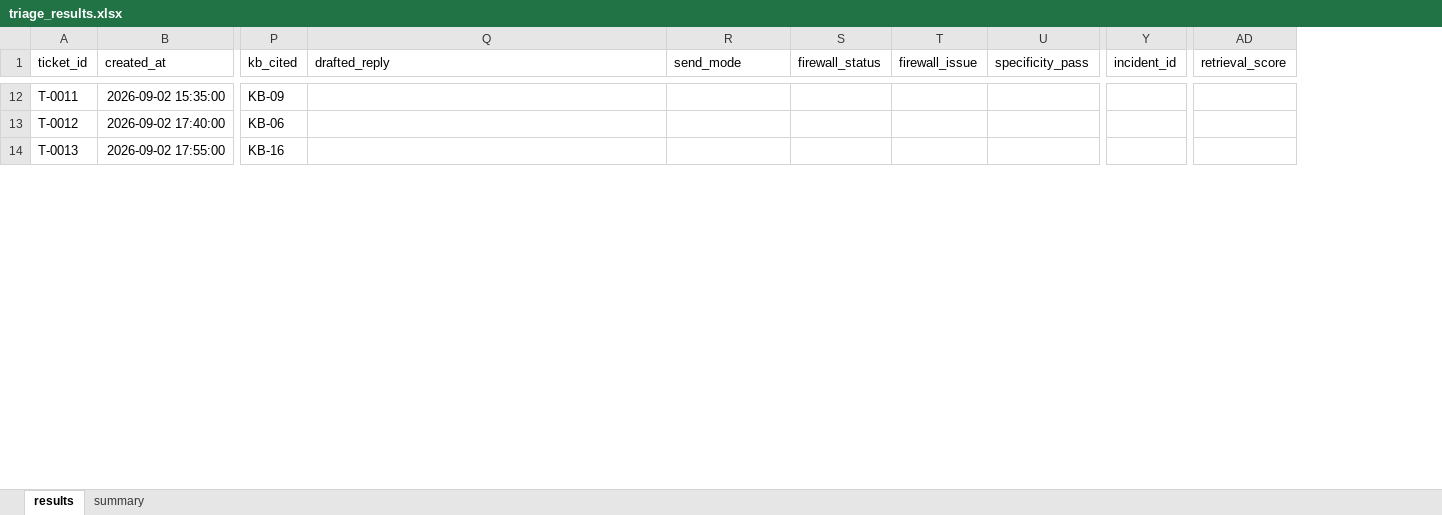
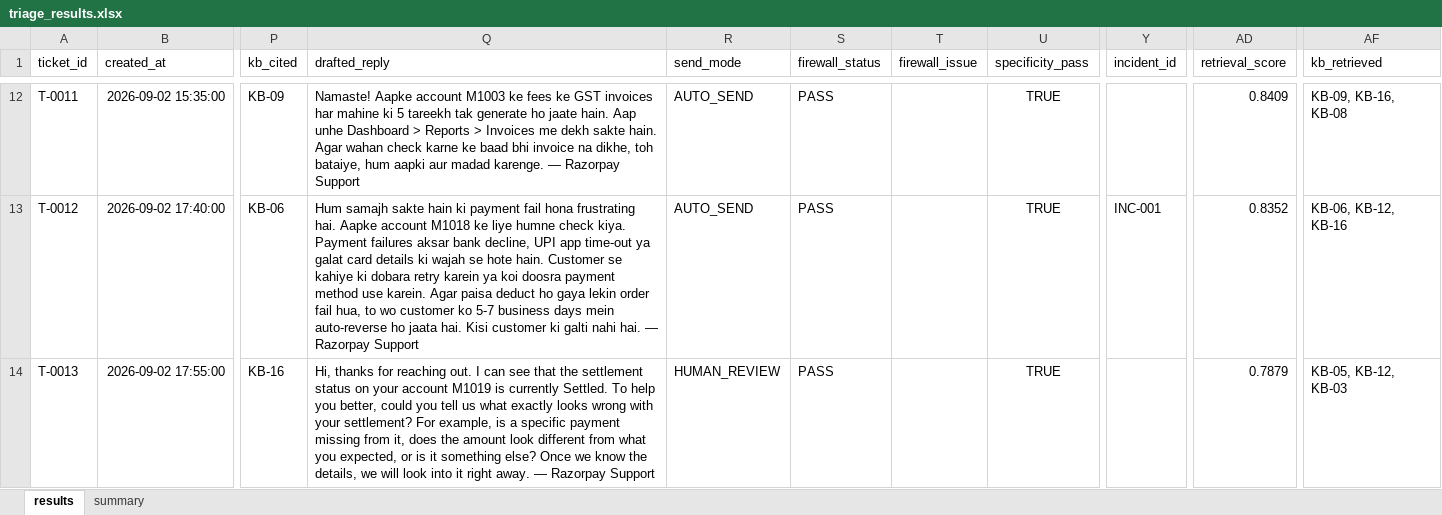
Before and after one commit to MAJOR-BEAST/rzp-support-copilot, an Excel workbook: outputs/triage_results.xlsx, sheet results, drawn as a sheet; only a part is shown, gaps mark what is left out; values as stored, in another font and other column widths than the file's, no borders; the diff covers the shown part only; the diff names each change by its address in the sheet, - before the commit and + after, or states it on an @@ line.

```diff
--- a/outputs/triage_results.xlsx (sheet results)
+++ b/outputs/triage_results.xlsx (sheet results)
+column AF (kb_retrieved), rows 12-14: KB-09, KB-16, KB-08 | KB-06, KB-12, KB-16 | KB-05, KB-12, KB-03
-Q12 (drafted_reply): (empty)
+Q12 (drafted_reply): Namaste! Aapke account M1003 ke fees ke GST invoices har mahine ki 5 tareekh tak generate ho jaate hain. Aap unhe Dashboard > Reports > Invoices me dekh sakte hain. Agar wahan check karne ke baad bhi invoice na dikhe, toh bataiye, hum aapki aur madad karenge. — Razorpay Support
-R12:R13 (send_mode): (empty)
+R12:R13 (send_mode): AUTO_SEND
-S12:S14 (firewall_status): (empty)
+S12:S14 (firewall_status): PASS
-U12:U14 (specificity_pass): (empty)
+U12:U14 (specificity_pass): TRUE
-AD12 (retrieval_score): (empty)
+AD12 (retrieval_score): 0.8409
-Q13 (drafted_reply): (empty)
+Q13 (drafted_reply): Hum samajh sakte hain ki payment fail hona frustrating hai. Aapke account M1018 ke liye humne check kiya. Payment failures aksar bank decline, UPI app time-out ya galat card details ki wajah se hote hain. Customer se kahiye ki dobara retry karein ya koi doosra payment method use karein. Agar paisa deduct ho gaya lekin order fail hua, to wo customer ko 5-7 business days mein auto-reverse ho jaata hai. Kisi customer ki galti nahi hai. — Razorpay Support
-Y13 (incident_id): (empty)
+Y13 (incident_id): INC-001
-AD13 (retrieval_score): (empty)
+AD13 (retrieval_score): 0.8352
-Q14 (drafted_reply): (empty)
+Q14 (drafted_reply): Hi, thanks for reaching out. I can see that the settlement status on your account M1019 is currently Settled. To help you better, could you tell us what exactly looks wrong with your settlement? For example, is a specific payment missing from it, does the amount look different from what you expected, or is it something else? Once we know the details, we will look into it right away. — Razorpay Support
-R14 (send_mode): (empty)
+R14 (send_mode): HUMAN_REVIEW
-AD14 (retrieval_score): (empty)
+AD14 (retrieval_score): 0.7879
```
Also changed, not shown: 756 edited cells elsewhere in this sheet, sheet summary, 9 other files.
